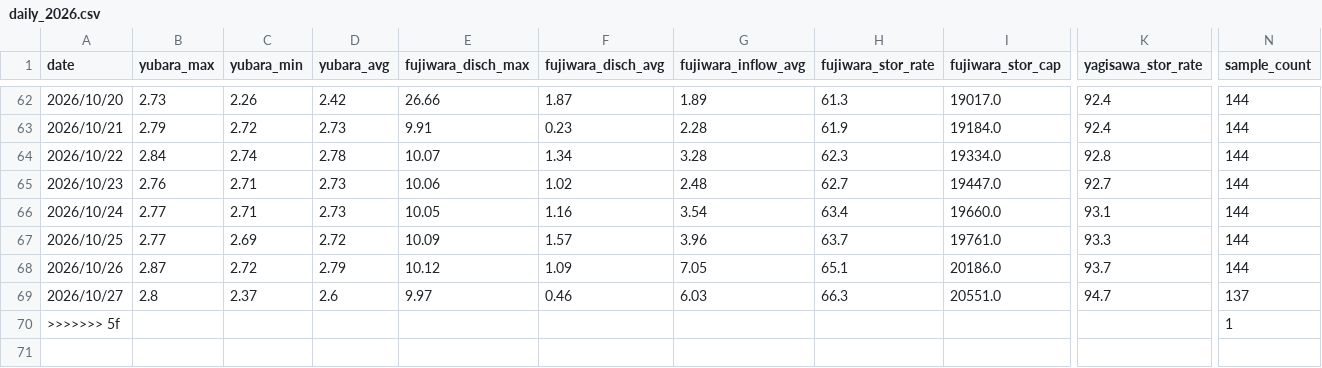
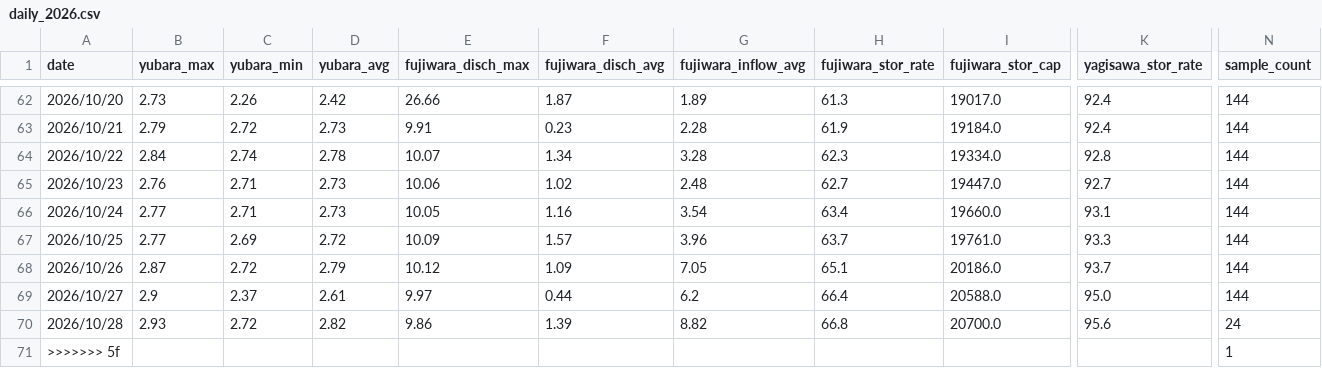
Before and after one commit to tetsucanyons-cell/tone-river-water, a CSV file: data/history/daily_2026.csv, drawn as a sheet; only a part is shown, gaps mark what is left out; rows hold the shown columns only; the diff names each change by its address in the sheet, - before the commit and + after, or states it on an @@ line.

```diff
--- a/data/history/daily_2026.csv
+++ b/data/history/daily_2026.csv
-B69 (yubara_max): 2.8
+B69 (yubara_max): 2.9
-D69 (yubara_avg): 2.6
+D69 (yubara_avg): 2.61
-F69 (fujiwara_disch_avg): 0.46
+F69 (fujiwara_disch_avg): 0.44
-G69 (fujiwara_inflow_avg): 6.03
+G69 (fujiwara_inflow_avg): 6.2
-H69 (fujiwara_stor_rate): 66.3
+H69 (fujiwara_stor_rate): 66.4
-I69 (fujiwara_stor_cap): 20551.0
+I69 (fujiwara_stor_cap): 20588.0
-K69 (yagisawa_stor_rate): 94.7
+K69 (yagisawa_stor_rate): 95.0
-N69 (sample_count): 137
+N69 (sample_count): 144
+row 70: 2026/10/28 | 2.93 | 2.72 | 2.82 | 9.86 | 1.39 | 8.82 | 66.8 | 20700.0 | 95.6 | 24
```
Also changed, not shown: data/history/2026-10.csv, public/data/history/2026-10.csv, 5 other files.
